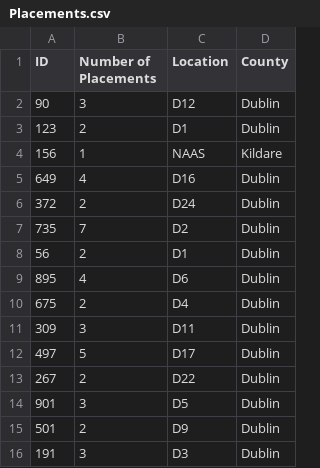
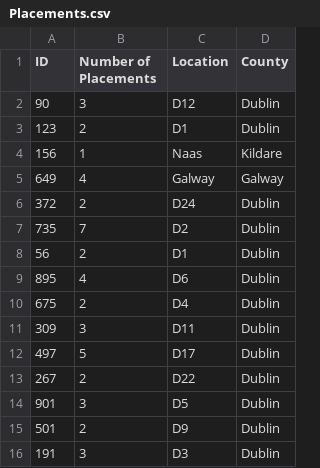
Before and after one commit to Donegaan/Sweng-Group-12, a CSV file: Placements.csv, drawn as a sheet.

```diff
--- a/Placements.csv
+++ b/Placements.csv
@@ -3,4 +3,4 @@ ID,Number of Placements,Location,County
 123,2,D1,Dublin
-156,1,NAAS,Kildare
-649,4,D16,Dublin
+156,1,Naas,Kildare
+649,4,Galway,Galway
 372,2,D24,Dublin
```
Also changed, not shown: Students.csv, 1 other file.
